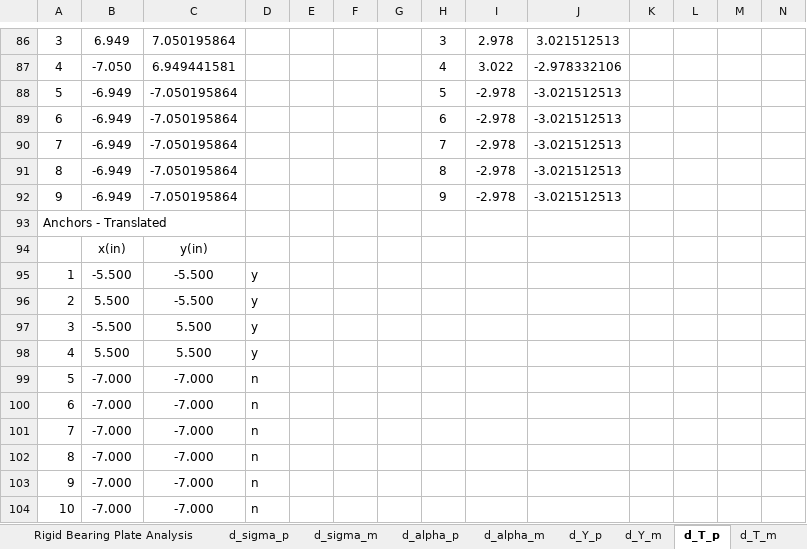
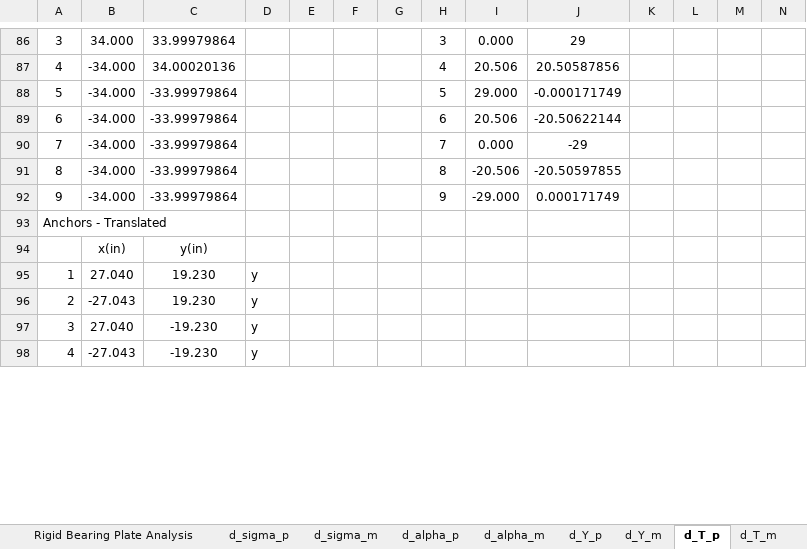
Before and after one commit to open-struct-engineer/Excel, an Excel workbook: 05-Metals/05_Rigid Base Plate Analysis_MR.xlsm, sheet d_T_p, drawn as a sheet; only a part is shown, gaps mark what is left out; values as stored, in another font and other column widths than the file's, no borders; removed rows and columns are numbered as before the commit, all else as after; rows hold the shown columns only; the diff covers the shown part only; the diff names each change by its address in the sheet, - before the commit and + after, or states it on an @@ line.

```diff
--- a/05-Metals/05_Rigid Base Plate Analysis_MR.xlsm (sheet d_T_p)
+++ b/05-Metals/05_Rigid Base Plate Analysis_MR.xlsm (sheet d_T_p)
-B86: 6.949
+B86: 34.000
-C86: 7.050195864
+C86: 33.99979864
-I86: 2.978
+I86: 0.000
-J86: 3.021512513
+J86: 29
-B87: -7.050
+B87: -34.000
-C87: 6.949441581
+C87: 34.00020136
-I87: 3.022
+I87: 20.506
-J87: -2.978332106
+J87: 20.50587856
-B88:B92: -6.949
+B88:B92: -34.000
-C88:C92: -7.050195864
+C88:C92: -33.99979864
-I88: -2.978
+I88: 29.000
-J88: -3.021512513
+J88: -0.000171749
-I89: -2.978
+I89: 20.506
-J89: -3.021512513
+J89: -20.50622144
-I90: -2.978
+I90: 0.000
-J90: -3.021512513
+J90: -29
-I91: -2.978
+I91: -20.506
-J91: -3.021512513
+J91: -20.50597855
-I92: -2.978
+I92: -29.000
-J92: -3.021512513
+J92: 0.000171749
-B95: -5.500
+B95: 27.040
-C95:C96: -5.500
+C95:C96: 19.230
-B96: 5.500
+B96: -27.043
-B97: -5.500
+B97: 27.040
-C97:C98: 5.500
+C97:C98: -19.230
-B98: 5.500
+B98: -27.043
-row 99: 5 | -7.000 | -7.000 | n
-row 100: 6 | -7.000 | -7.000 | n
-row 101: 7 | -7.000 | -7.000 | n
-row 102: 8 | -7.000 | -7.000 | n
-row 103: 9 | -7.000 | -7.000 | n
-row 104: 10 | -7.000 | -7.000 | n
```
Also changed, not shown: 58 added rows, 52 removed rows and 236 edited cells elsewhere in this sheet, sheet Rigid Bearing Plate Analysis, sheet d_Y_p, sheet d_T_m, sheet d_Y_m, sheet d_sigma_m, sheet d_alpha_m, 2 more sheets, charts or pictures.
